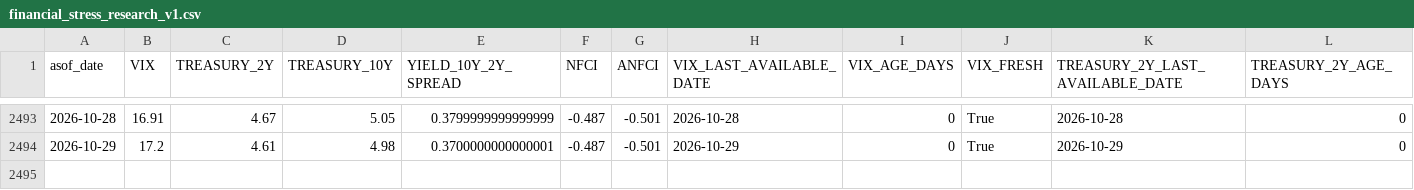
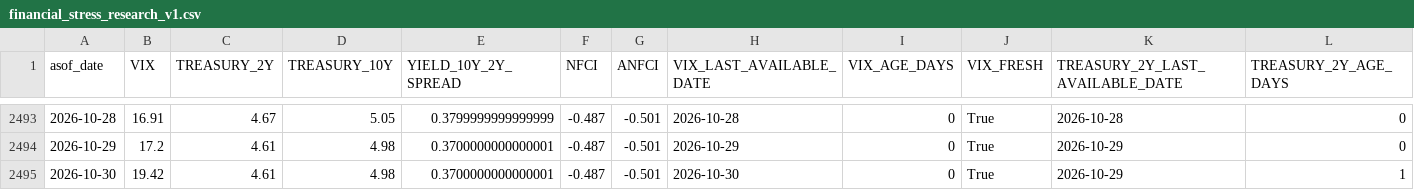
Before and after one commit to mohamednossaoui-max/US500-Macro-Intelligence, a CSV file: public_data/financial_stress_research_v1.csv, drawn as a sheet; only a part is shown, gaps mark what is left out; rows hold the shown columns only; the diff names each change by its address in the sheet, - before the commit and + after, or states it on an @@ line.

```diff
--- a/public_data/financial_stress_research_v1.csv
+++ b/public_data/financial_stress_research_v1.csv
+row 2495: 2026-10-30 | 19.42 | 4.61 | 4.98 | 0.3700000000000001 | -0.487 | -0.501 | 2026-10-30 | 0 | True | 2026-10-29 | 1
```
Also changed, not shown: public_data/decision_intelligence_summary_v2.csv, public_data/earnings_market_reaction_v3.csv, 34 other files.
